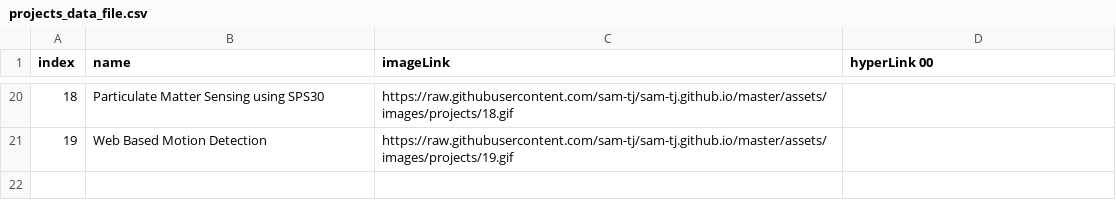
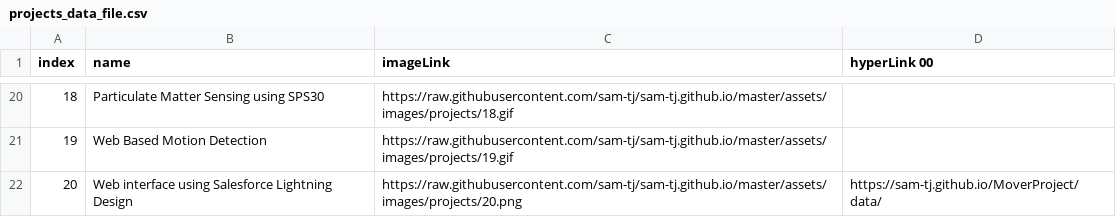
Before and after one commit to sam-tj/sam-tj.github.io, a CSV file: assets/res/projects_data_file.csv, drawn as a sheet; only a part is shown, gaps mark what is left out.

Commit message:
Update projects_data_file.csv

```diff
--- a/assets/res/projects_data_file.csv
+++ b/assets/res/projects_data_file.csv
@@ -21 +21,2 @@ index;name;imageLink;hyperLink  00;"";"";""
 19;"Web Based Motion Detection";"https://raw.githubusercontent.com/sam-tj/sam-tj.github.io/master/assets/images/projects/19.gif";""
+20;"Web interface using Salesforce Lightning Design";"https://raw.githubusercontent.com/sam-tj/sam-tj.github.io/master/assets/images/projects/20.png";"https://sam-tj.github.io/MoverProject/data/"
```
